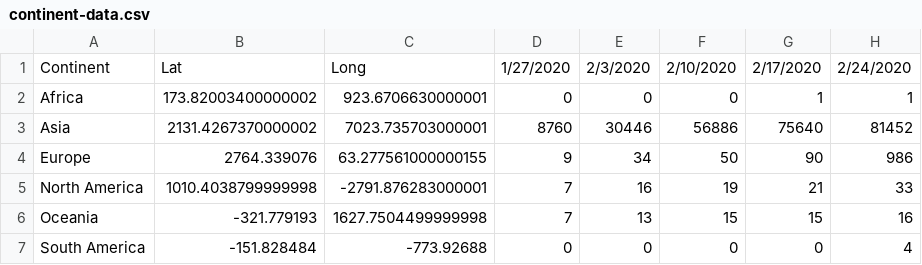
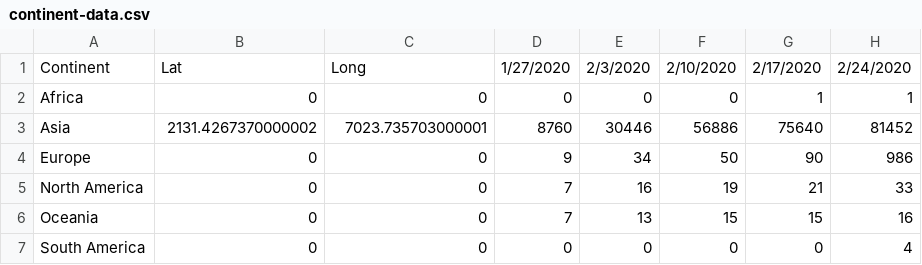
Before and after one commit to matthew29tang/covid-track, a CSV file: src/data/continent-data.csv, drawn as a sheet; only a part is shown; the diff names each change by its address in the sheet, - before the commit and + after, or states it on an @@ line.

Commit message:
Data integration

```diff
--- a/src/data/continent-data.csv
+++ b/src/data/continent-data.csv
-B2: 173.82003400000002
+B2: 0
-C2: 923.6706630000001
+C2: 0
-B4: 2764.339076
+B4: 0
-C4: 63.277561000000155
+C4: 0
-B5: 1010.4038799999998
+B5: 0
-C5: -2791.876283000001
+C5: 0
-B6: -321.779193
+B6: 0
-C6: 1627.7504499999998
+C6: 0
-B7: -151.828484
+B7: 0
-C7: -773.92688
+C7: 0
```
Also changed, not shown: src/data/country-data.csv, 3 other files.
